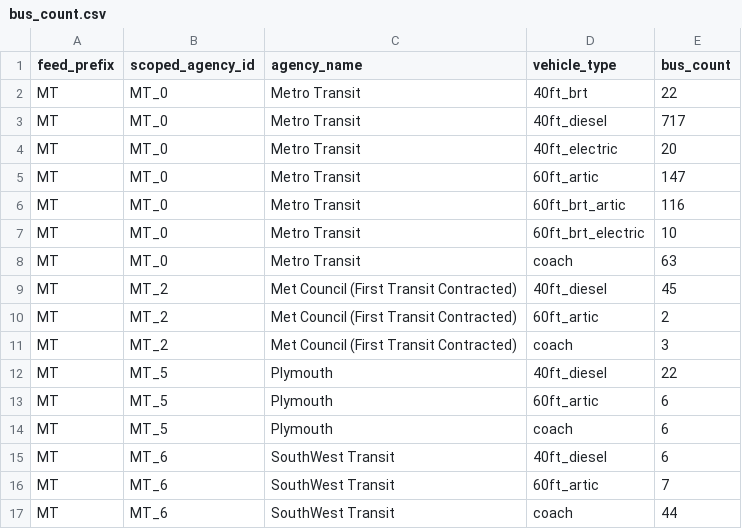
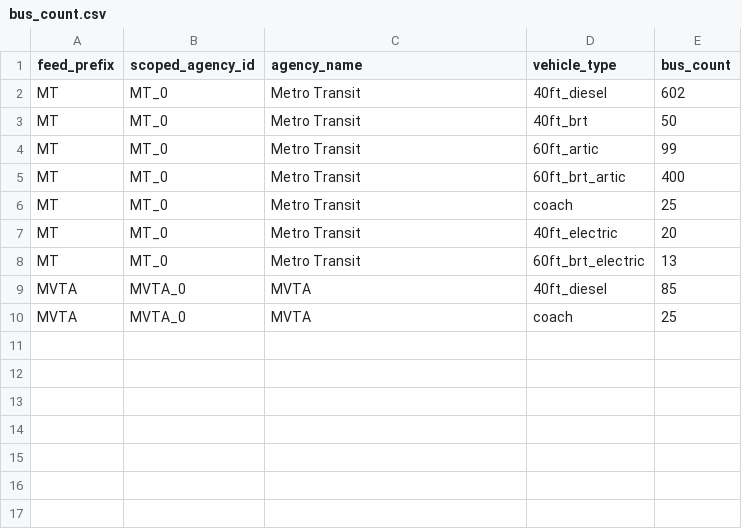
Before and after one commit to DerekW985/CEGE-4214-Final-Project, a CSV file: runs/config/bus_count.csv, drawn as a sheet.

```diff
--- a/runs/config/bus_count.csv
+++ b/runs/config/bus_count.csv
@@ -1,17 +1,10 @@
 feed_prefix,scoped_agency_id,agency_name,vehicle_type,bus_count
-MT,MT_0,Metro Transit,40ft_brt,22
-MT,MT_0,Metro Transit,40ft_diesel,717
+MT,MT_0,Metro Transit,40ft_diesel,602
+MT,MT_0,Metro Transit,40ft_brt,50
+MT,MT_0,Metro Transit,60ft_artic,99
+MT,MT_0,Metro Transit,60ft_brt_artic,400
+MT,MT_0,Metro Transit,coach,25
 MT,MT_0,Metro Transit,40ft_electric,20
-MT,MT_0,Metro Transit,60ft_artic,147
-MT,MT_0,Metro Transit,60ft_brt_artic,116
-MT,MT_0,Metro Transit,60ft_brt_electric,10
-MT,MT_0,Metro Transit,coach,63
-MT,MT_2,Met Council (First Transit Contracted),40ft_diesel,45
-MT,MT_2,Met Council (First Transit Contracted),60ft_artic,2
-MT,MT_2,Met Council (First Transit Contracted),coach,3
-MT,MT_5,Plymouth,40ft_diesel,22
-MT,MT_5,Plymouth,60ft_artic,6
-MT,MT_5,Plymouth,coach,6
-MT,MT_6,SouthWest Transit,40ft_diesel,6
-MT,MT_6,SouthWest Transit,60ft_artic,7
-MT,MT_6,SouthWest Transit,coach,44
+MT,MT_0,Metro Transit,60ft_brt_electric,13
+MVTA,MVTA_0,MVTA,40ft_diesel,85
+MVTA,MVTA_0,MVTA,coach,25
```
Also changed, not shown: bus_count.csv, runs/config/block_endpoints_osrm.csv, 6 other files.
